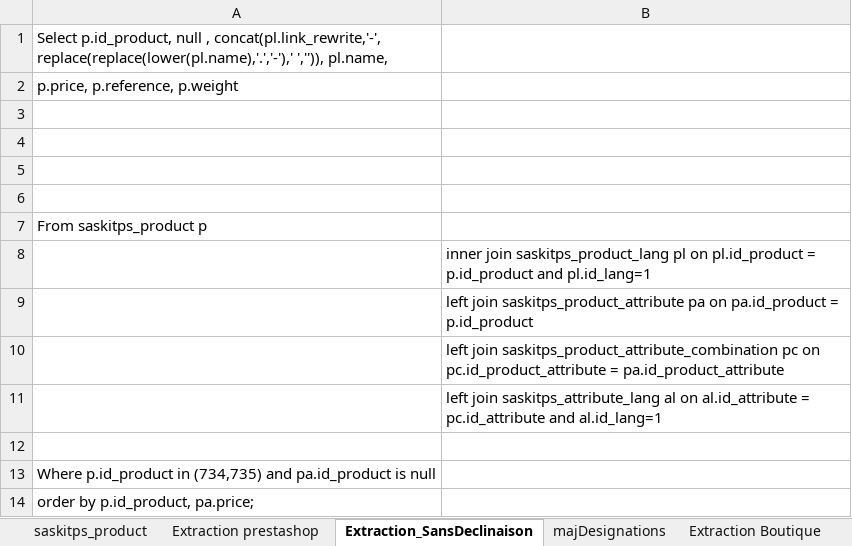
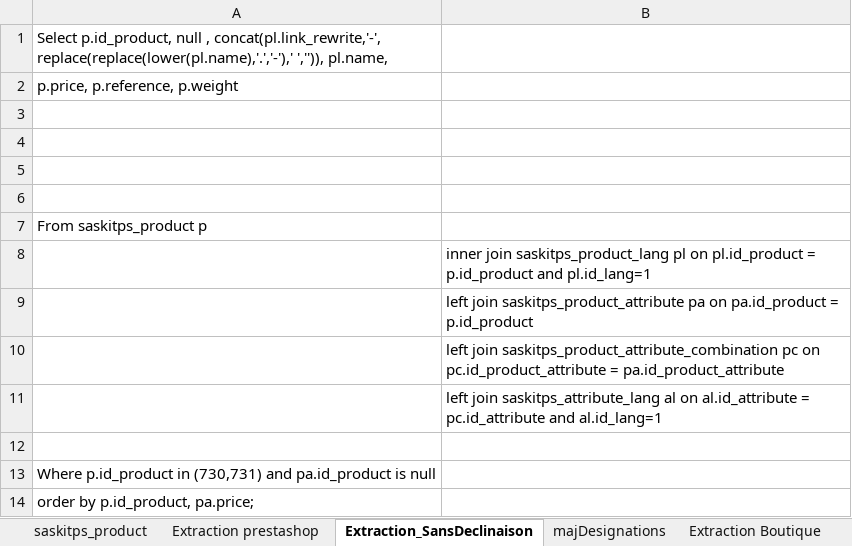
Before and after one commit to aquatiris/Docs, an Excel workbook: Procedures/Saskit/NouveauxProduit.xlsx, sheet Extraction_SansDeclinaison, drawn as a sheet; values as stored, in another font and other column widths than the file's, no borders; the diff names each change by its address in the sheet, - before the commit and + after, or states it on an @@ line.

```diff
--- a/Procedures/Saskit/NouveauxProduit.xlsx (sheet Extraction_SansDeclinaison)
+++ b/Procedures/Saskit/NouveauxProduit.xlsx (sheet Extraction_SansDeclinaison)
-A13: …p.id_product in (734,735) and pa.id_product…
+A13: …p.id_product in (730,731) and pa.id_product…
```
Also changed, not shown: sheet saskitps_product, sheet Extraction prestashop, Procedures/Franchise/InsertUsersBCADMIN.xlsx, Procedures/Franchise/Password.xlsx.
